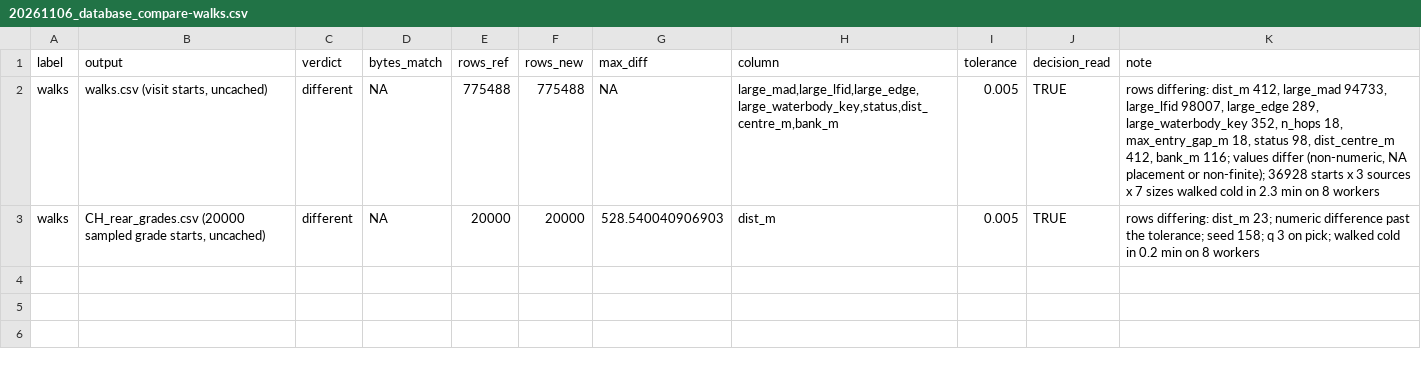
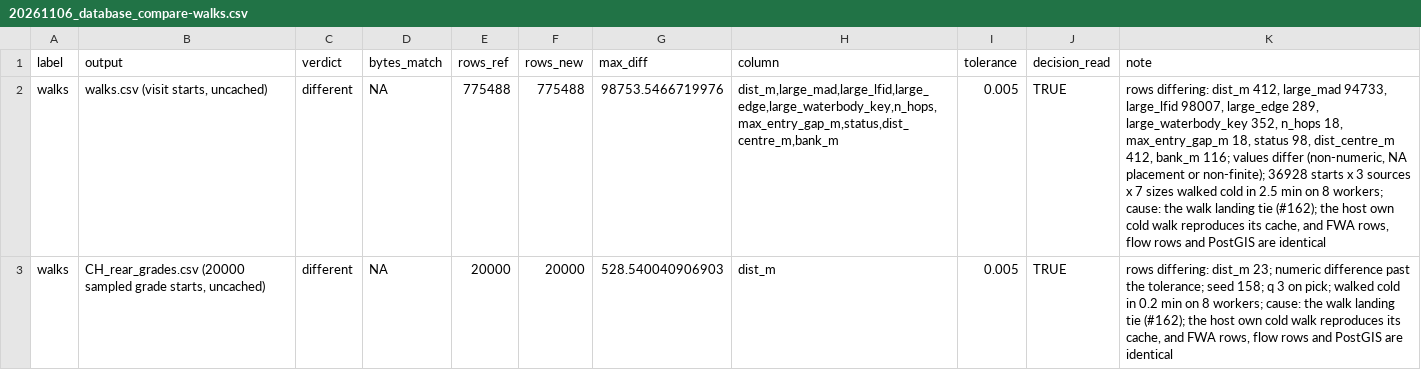
Before and after one commit to NewGraphEnvironment/knowledge, a CSV file: scripts/logs/habitat/database_second/20261106_database_compare-walks.csv, drawn as a sheet; the diff names each change by its address in the sheet, - before the commit and + after, or states it on an @@ line.

```diff
--- a/scripts/logs/habitat/database_second/20261106_database_compare-walks.csv
+++ b/scripts/logs/habitat/database_second/20261106_database_compare-walks.csv
-G2 (max_diff): NA
+G2 (max_diff): 98753.5466719976
-H2 (column): large_mad,large_lfid,large_edge,large_waterbody_key,status,dist_centre_m,bank_m
+H2 (column): dist_m,large_mad,large_lfid,large_edge,large_waterbody_key,n_hops,max_entry_gap_m,status,dist_centre_m,bank_m
-K2 (note): …cold in 2.3 min on 8 workers
+K2 (note): …cold in 2.5 min on 8 workers; cause: the walk landing tie (#162); the host own cold walk reproduces its cache, and FWA rows, flow rows and PostGIS are identical
-K3 (note): …on 8 workers
+K3 (note): …on 8 workers; cause: the walk landing tie (#162); the host own cold walk reproduces its cache, and FWA rows, flow rows and PostGIS are identical
```
Also changed, not shown: scripts/logs/habitat/database_second/20261106_database_compare-compare.csv, scripts/logs/habitat/database_second/20261106_database_compare-tune.csv, 5 other files.
